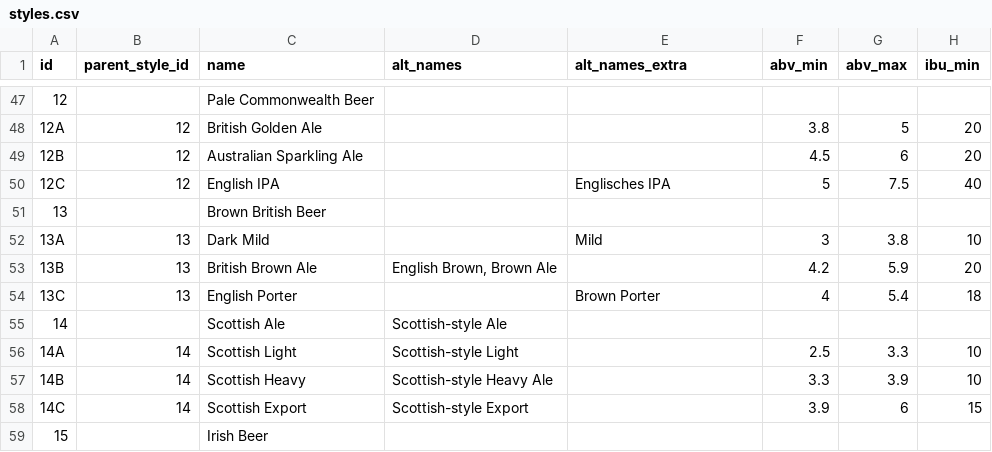
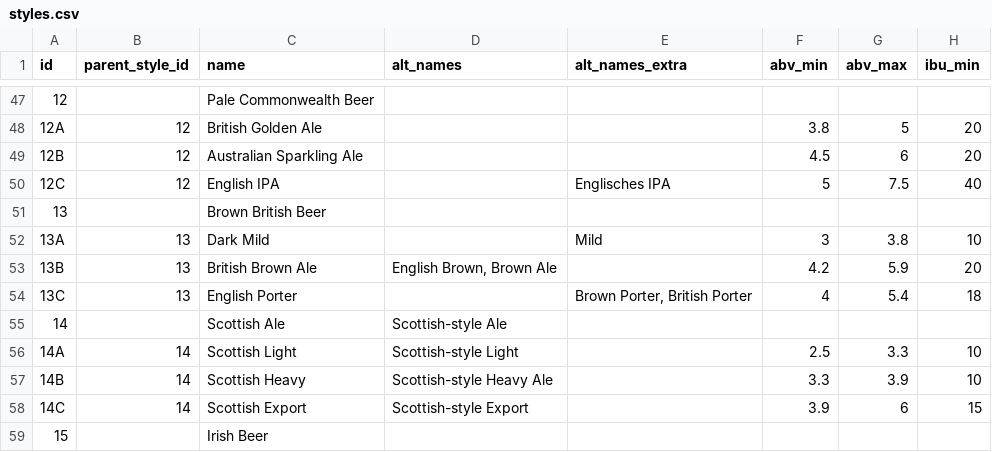
Before and after one commit to scheb/beer-analytics, a CSV file: recipe_db/data/styles.csv, drawn as a sheet; only a part is shown, gaps mark what is left out; the diff names each change by its address in the sheet, - before the commit and + after, or states it on an @@ line.

Commit message:
Add alias

```diff
--- a/recipe_db/data/styles.csv
+++ b/recipe_db/data/styles.csv
-E54 (alt_names_extra): Brown Porter
+E54 (alt_names_extra): Brown Porter, British Porter
```
